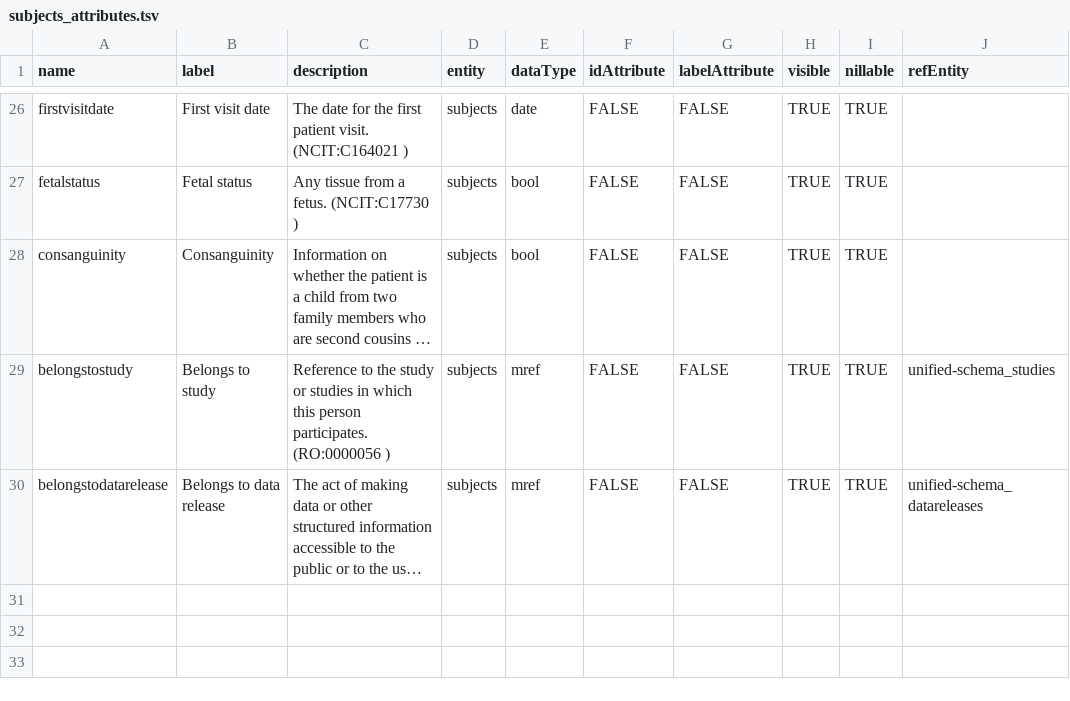
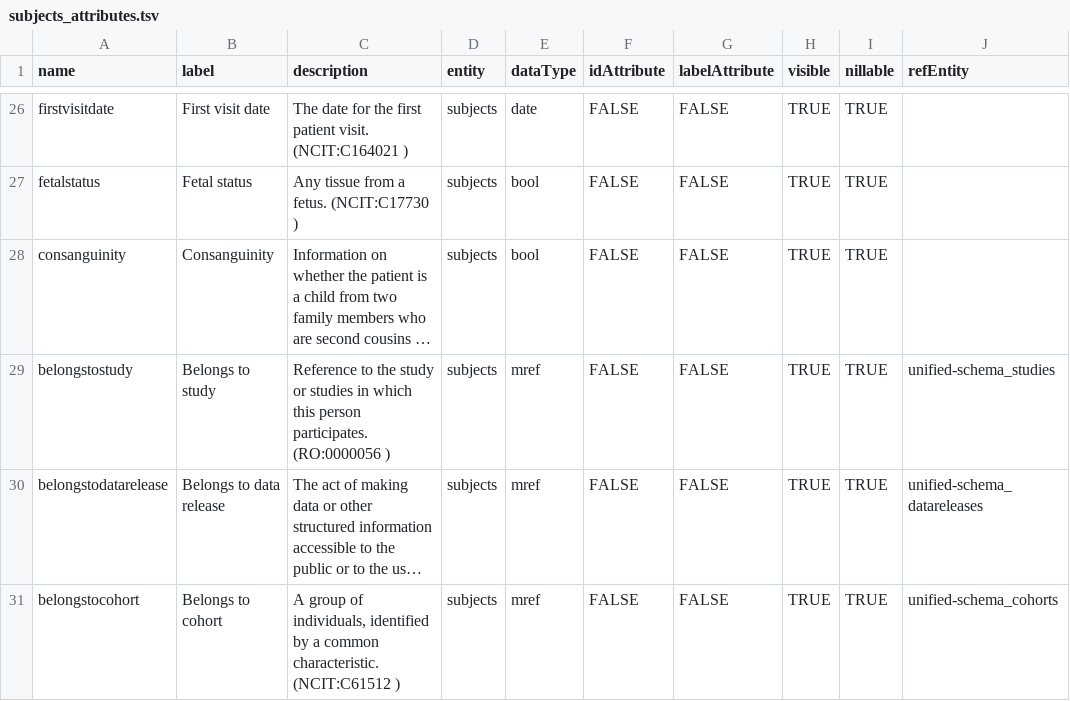
Before and after one commit to fairgenomes/unified-fg, a TSV file: generated/molgenis-emx/subjects_attributes.tsv, drawn as a sheet; only a part is shown, gaps mark what is left out; long unchanged cells end in …; the diff names each change by its address in the sheet, - before the commit and + after, or states it on an @@ line.

```diff
--- a/generated/molgenis-emx/subjects_attributes.tsv
+++ b/generated/molgenis-emx/subjects_attributes.tsv
+row 31: belongstocohort | Belongs to cohort | A group of individuals, identified by a common characteristic. (NCIT:C61512 ) | subjects | mref | FALSE | FALSE | TRUE | TRUE | unified-schema_cohorts
```
Also changed, not shown: generated/molgenis-emx2/molgenis.csv, generated/palga-codebook/CODEBOOK.tsv, 16 other files.
